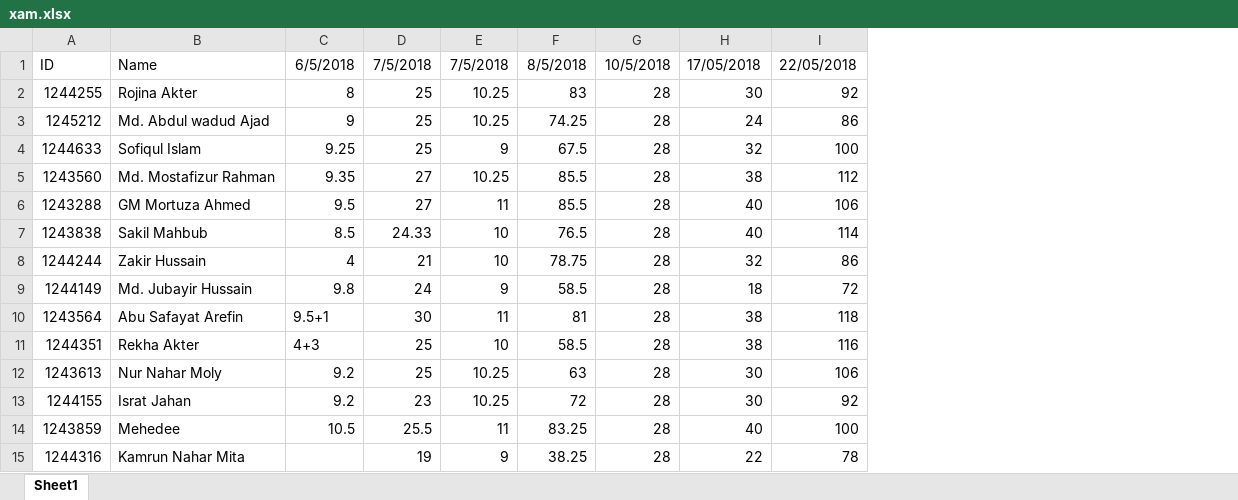
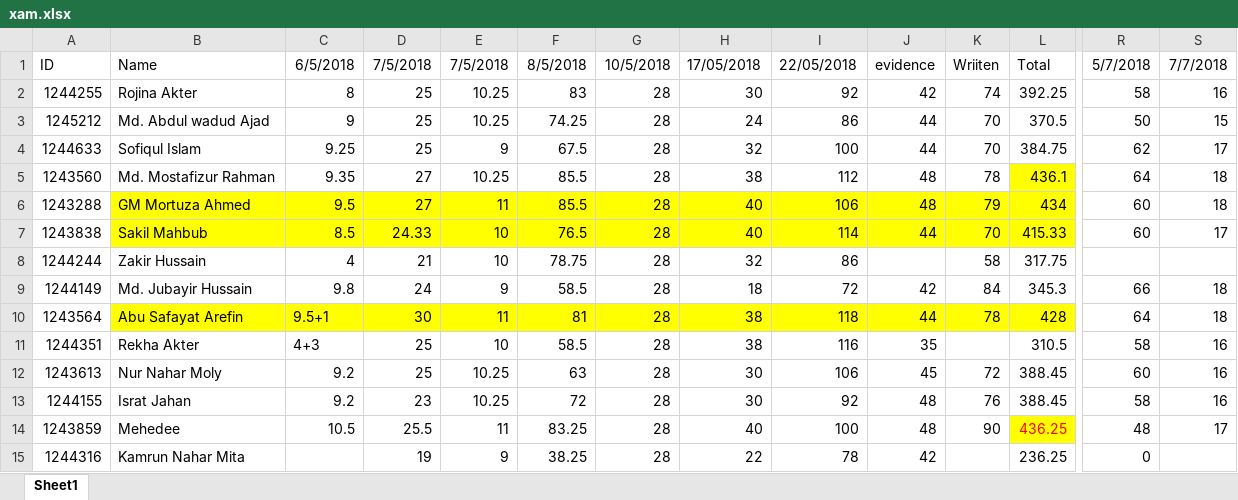
Before and after one commit to springapidev/J2EE-Scholarship, an Excel workbook: xam.xlsx, sheet Sheet1, drawn as a sheet; only a part is shown, gaps mark what is left out; values as stored, in another font and other column widths than the file's, no borders; the diff covers the shown part only; the diff names each change by its address in the sheet, - before the commit and + after, or states it on an @@ line.

```diff
--- a/xam.xlsx (sheet Sheet1)
+++ b/xam.xlsx (sheet Sheet1)
+column J, rows 1-15: evidence | 42 | 44 | 44 | 48 | 48 | 44 |  | 42 | 44 | 35 | 45 | 48 | 48 | 42
+column K, rows 1-14: Wriiten | 74 | 70 | 70 | 78 | 79 | 70 | 58 | 84 | 78 |  | 72 | 76 | 90
+column L, rows 1-15: Total | 392.25 | 370.5 | 384.75 | 436.1 | 434 | 415.33 | 317.75 | 345.3 | 428 | 310.5 | 388.45 | 388.45 | 436.25 | 236.25
+column R, rows 1-15: 5/7/2018 | 58 | 50 | 62 | 64 | 60 | 60 |  | 66 | 64 | 58 | 60 | 58 | 48 | 0
+column S, rows 1-14: 7/7/2018 | 16 | 15 | 17 | 18 | 18 | 17 |  | 18 | 18 | 16 | 16 | 16 | 17
-B6:I7 fill: none
+B6:I7 fill: #FFFF00
-B10:I10 fill: none
+B10:I10 fill: #FFFF00
```
Also changed, not shown: 3 added columns elsewhere in this sheet, 7 other files.
